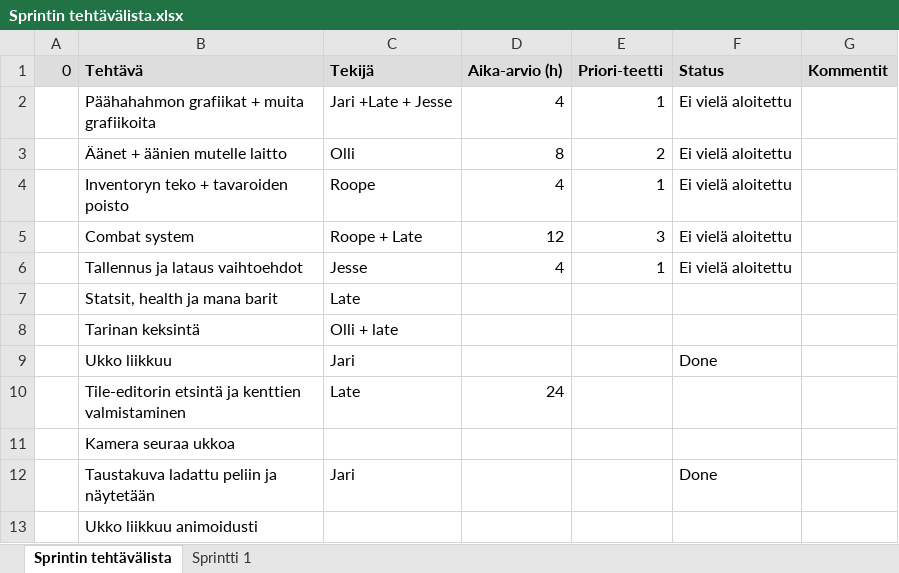
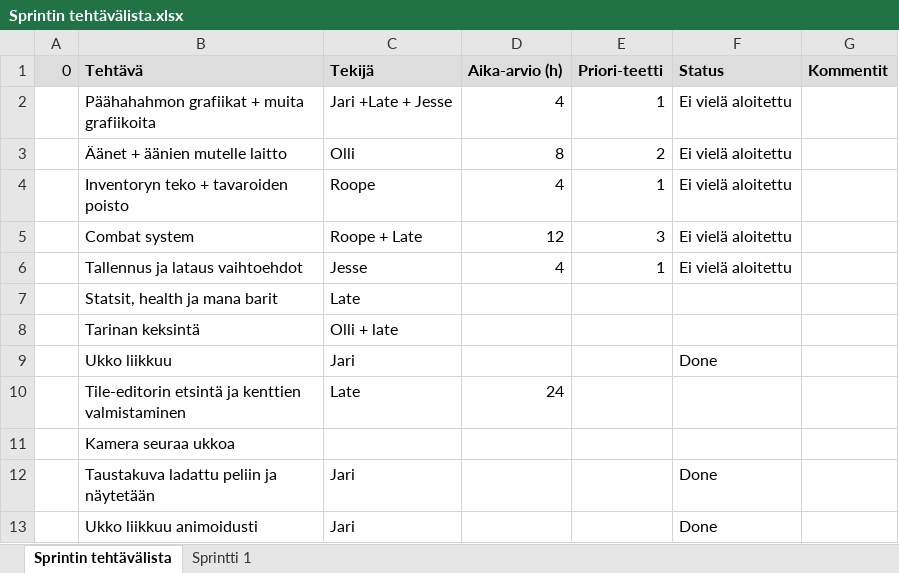
Before and after one commit to Folero/LatenEpicPeli, an Excel workbook: documents/Sprintin tehtävälista.xlsx, sheet Sprintin tehtävälista, drawn as a sheet; values as stored, in another font and other column widths than the file's, no borders; the diff names each change by its address in the sheet, - before the commit and + after, or states it on an @@ line.

```diff
--- a/documents/Sprintin tehtävälista.xlsx (sheet Sprintin tehtävälista)
+++ b/documents/Sprintin tehtävälista.xlsx (sheet Sprintin tehtävälista)
-C13 (Tekijä): (empty)
+C13 (Tekijä): Jari
-F13 (Status): (empty)
+F13 (Status): Done
```
Also changed, not shown: sheet Sprintti 1, charts or pictures, 5 other files.
